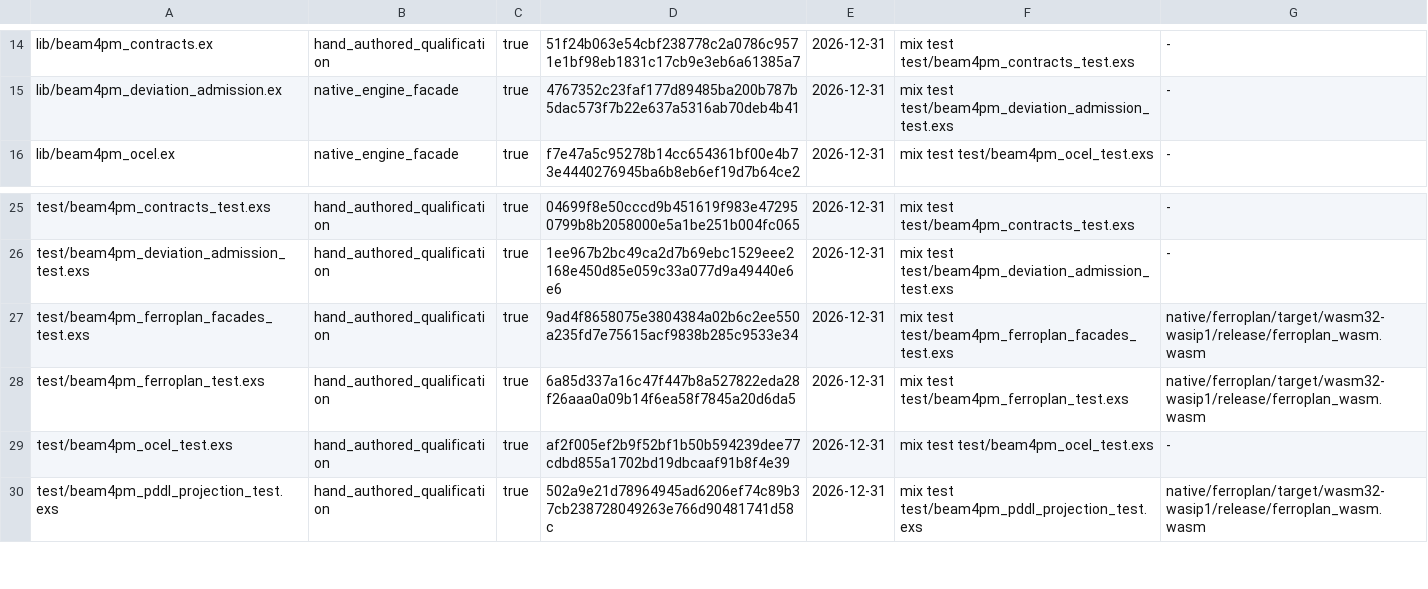
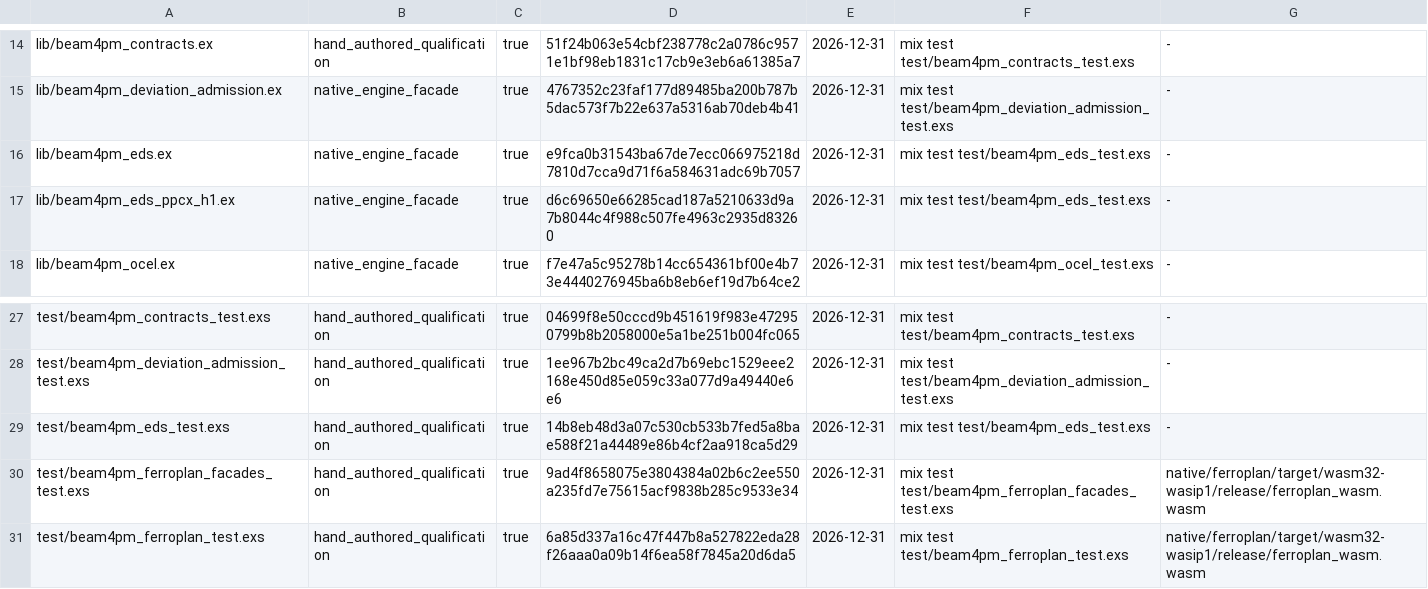
Before and after one commit to seanchatmangpt/beam4pm, a TSV file: schema/beam4pm_hand_authored_source.tsv, drawn as a sheet; only a part is shown, gaps mark what is left out; the shorter side is filled out with more unchanged rows; the diff names each change by its address in the sheet, - before the commit and + after, or states it on an @@ line.

Commit message:
chore(regen): full clean regeneration admitting BeamPM.EDS + PPCXH1 + their test
Full clean sweep-and-regenerate to resolve pre-existing merge drift on
this integration branch (FM-WRITE-005 clobber-refusals on unrelated
already-generated files, same pattern as prior sessions' regen passes),
then a targeted ggen sync run picking up the 3 new bpm:HandAuthoredSource
admissions from the previous commit: lib/beam4pm_eds.ex,
lib/beam4pm_eds_ppcx_h1.ex, test/beam4pm_eds_test.exs.

Real diff: docs/reference/beam4pm_hand_authored_source.md,
schema/beam4pm_hand_authored_source.tsv,
test/beam4pm_authorship_gate_test.exs (admitted count bump), ggen.lock,
vendor/ggen-marketplace submodule pointer bump (the debtCeiling 32->33
edit committed there separately).

```diff
--- a/schema/beam4pm_hand_authored_source.tsv
+++ b/schema/beam4pm_hand_authored_source.tsv
+row 16: lib/beam4pm_eds.ex | native_engine_facade | true | e9fca0b31543ba67de7ecc066975218d7810d7cca9d71f6a584631adc69b7057 | 2026-12-31 | mix test test/beam4pm_eds_test.exs | -
+row 17: lib/beam4pm_eds_ppcx_h1.ex | native_engine_facade | true | d6c69650e66285cad187a5210633d9a7b8044c4f988c507fe4963c2935d83260 | 2026-12-31 | mix test test/beam4pm_eds_test.exs | -
+row 29: test/beam4pm_eds_test.exs | hand_authored_qualification | true | 14b8eb48d3a07c530cb533b7fed5a8bae588f21a44489e86b4cf2aa918ca5d29 | 2026-12-31 | mix test test/beam4pm_eds_test.exs | -
```
Also changed, not shown: 3 other files.
